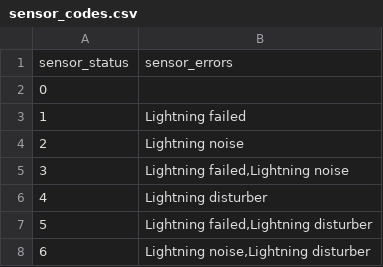
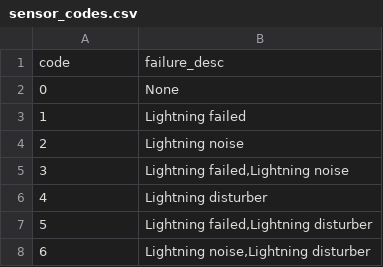
Before and after one commit to dkozinn/tempestwx, a CSV file: sensor_codes.csv, drawn as a sheet; only a part is shown.

Commit message:
renamed colums in sensor_codes to match original

```diff
--- a/sensor_codes.csv
+++ b/sensor_codes.csv
@@ -1,3 +1,3 @@
-sensor_status,sensor_errors
-0,
+code,failure_desc
+0,None
 1,Lightning failed
```
